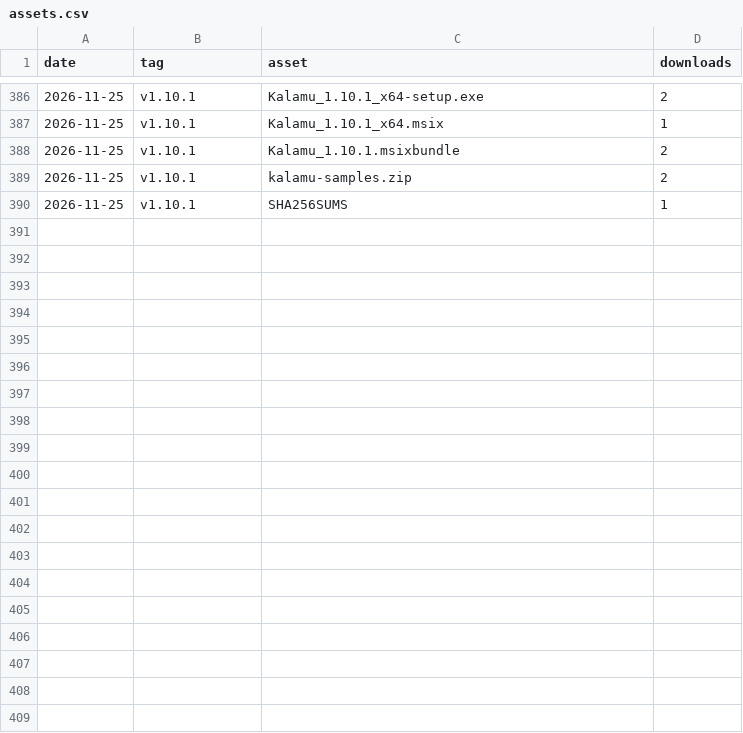
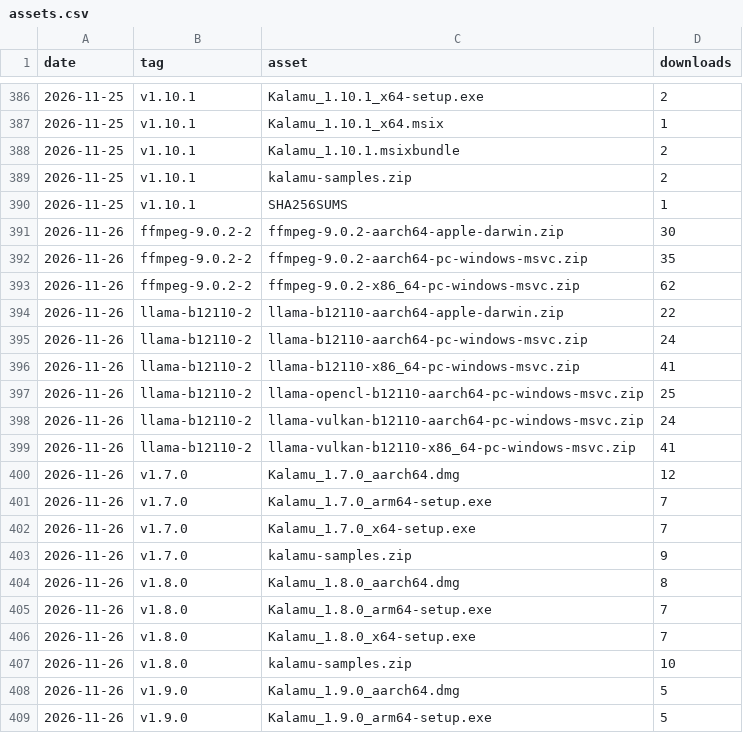
Before and after one commit to fmadore/Kalamu, a CSV file: data/assets.csv, drawn as a sheet; only a part is shown, gaps mark what is left out; the diff covers the shown part only; the diff names each change by its address in the sheet, - before the commit and + after, or states it on an @@ line.

```diff
--- a/data/assets.csv
+++ b/data/assets.csv
+row 391: 2026-11-26 | ffmpeg-9.0.2-2 | ffmpeg-9.0.2-aarch64-apple-darwin.zip | 30
+row 392: 2026-11-26 | ffmpeg-9.0.2-2 | ffmpeg-9.0.2-aarch64-pc-windows-msvc.zip | 35
+row 393: 2026-11-26 | ffmpeg-9.0.2-2 | ffmpeg-9.0.2-x86_64-pc-windows-msvc.zip | 62
+row 394: 2026-11-26 | llama-b12110-2 | llama-b12110-aarch64-apple-darwin.zip | 22
+row 395: 2026-11-26 | llama-b12110-2 | llama-b12110-aarch64-pc-windows-msvc.zip | 24
+row 396: 2026-11-26 | llama-b12110-2 | llama-b12110-x86_64-pc-windows-msvc.zip | 41
+row 397: 2026-11-26 | llama-b12110-2 | llama-opencl-b12110-aarch64-pc-windows-msvc.zip | 25
+row 398: 2026-11-26 | llama-b12110-2 | llama-vulkan-b12110-aarch64-pc-windows-msvc.zip | 24
+row 399: 2026-11-26 | llama-b12110-2 | llama-vulkan-b12110-x86_64-pc-windows-msvc.zip | 41
+row 400: 2026-11-26 | v1.7.0 | Kalamu_1.7.0_aarch64.dmg | 12
+row 401: 2026-11-26 | v1.7.0 | Kalamu_1.7.0_arm64-setup.exe | 7
+row 402: 2026-11-26 | v1.7.0 | Kalamu_1.7.0_x64-setup.exe | 7
+row 403: 2026-11-26 | v1.7.0 | kalamu-samples.zip | 9
+row 404: 2026-11-26 | v1.8.0 | Kalamu_1.8.0_aarch64.dmg | 8
+row 405: 2026-11-26 | v1.8.0 | Kalamu_1.8.0_arm64-setup.exe | 7
+row 406: 2026-11-26 | v1.8.0 | Kalamu_1.8.0_x64-setup.exe | 7
+row 407: 2026-11-26 | v1.8.0 | kalamu-samples.zip | 10
+row 408: 2026-11-26 | v1.9.0 | Kalamu_1.9.0_aarch64.dmg | 5
+row 409: 2026-11-26 | v1.9.0 | Kalamu_1.9.0_arm64-setup.exe | 5
```
Also changed, not shown: 10 added rows elsewhere in this file, data/releases.csv, data/views.csv, 1 other file.
